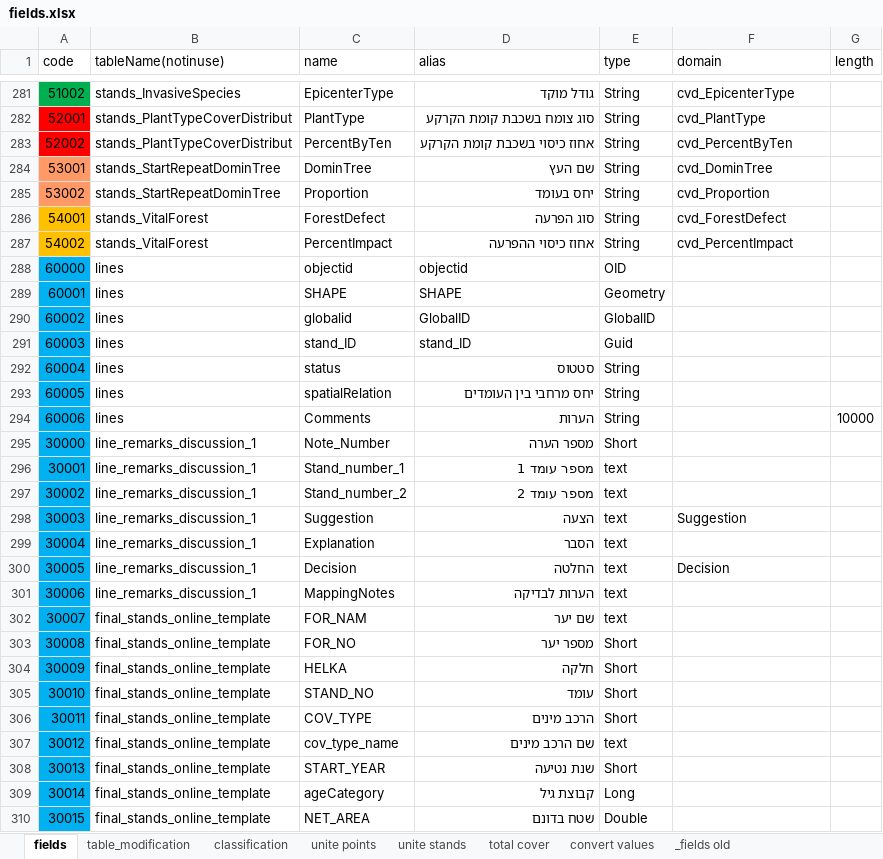
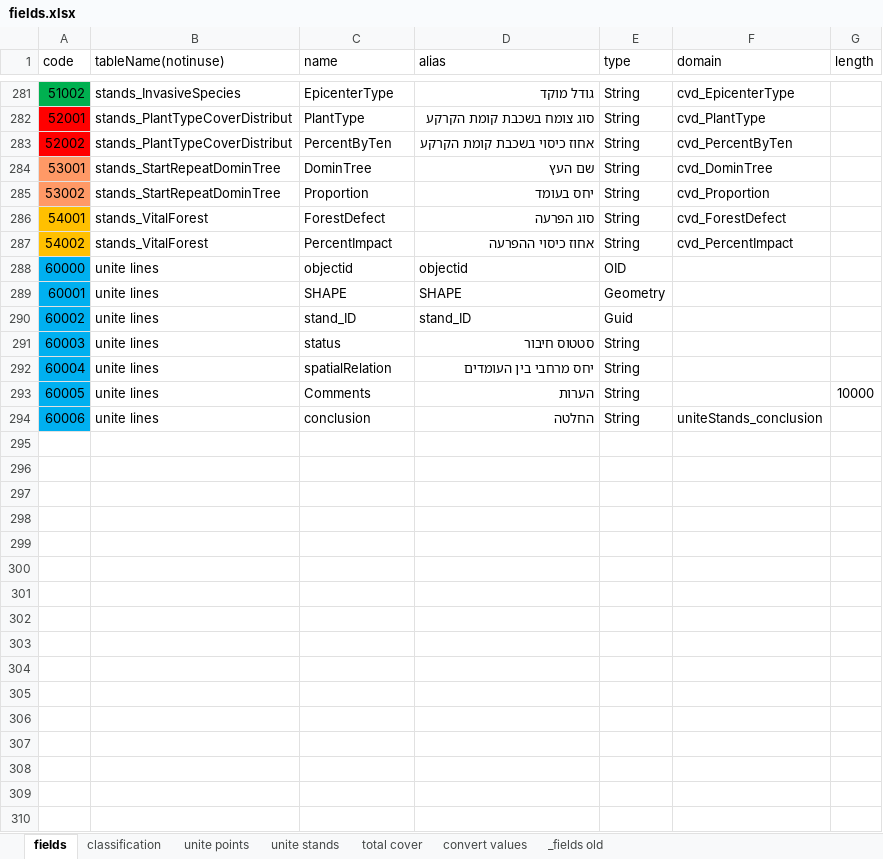
Before and after one commit to keren-harel/Deshe, an Excel workbook: DesheTools/configuration/fields.xlsx, sheet fields, drawn as a sheet; only a part is shown, gaps mark what is left out; values as stored, in another font and other column widths than the file's, no borders; table styles not drawn; the diff covers the shown part only; the diff names each change by its address in the sheet, - before the commit and + after, or states it on an @@ line.

Commit message:
getting the tools to work in the new git constellation. (classification, unite points, unite stands)

```diff
--- a/DesheTools/configuration/fields.xlsx (sheet fields)
+++ b/DesheTools/configuration/fields.xlsx (sheet fields)
-sheet tab: table_modification
-B288:B294 (tableName(notinuse)): lines
+B288:B294 (tableName(notinuse)): unite lines
-C290 (name): globalid
+C290 (name): stand_ID
-D290 (alias): GlobalID
+D290 (alias): stand_ID
-E290 (type): GlobalID
+E290 (type): Guid
-C291 (name): stand_ID
+C291 (name): status
-D291 (alias): stand_ID
+D291 (alias): סטטוס חיבור
-E291 (type): Guid
+E291 (type): String
-C292 (name): status
+C292 (name): spatialRelation
-D292 (alias): סטטוס
+D292 (alias): יחס מרחבי בין העומדים
-C293 (name): spatialRelation
+C293 (name): Comments
-D293 (alias): יחס מרחבי בין העומדים
+D293 (alias): הערות
-G293 (length): (empty)
+G293 (length): 10000
-C294 (name): Comments
+C294 (name): conclusion
-D294 (alias): הערות
+D294 (alias): החלטה
-F294 (domain): (empty)
+F294 (domain): uniteStands_conclusion
-G294 (length): 10000
+G294 (length): (empty)
-row 295: 30000 | line_remarks_discussion_1 | Note_Number | מספר הערה | Short
-row 296: 30001 | line_remarks_discussion_1 | Stand_number_1 | מספר עומד 1 | text
-row 297: 30002 | line_remarks_discussion_1 | Stand_number_2 | מספר עומד 2 | text
-row 298: 30003 | line_remarks_discussion_1 | Suggestion | הצעה | text | Suggestion
-row 299: 30004 | line_remarks_discussion_1 | Explanation | הסבר | text
-row 300: 30005 | line_remarks_discussion_1 | Decision | החלטה | text | Decision
-row 301: 30006 | line_remarks_discussion_1 | MappingNotes | הערות לבדיקה | text
-row 302: 30007 | final_stands_online_template | FOR_NAM | שם יער | text
-row 303: 30008 | final_stands_online_template | FOR_NO | מספר יער | Short
-row 304: 30009 | final_stands_online_template | HELKA | חלקה | Short
-row 305: 30010 | final_stands_online_template | STAND_NO | עומד | Short
-row 306: 30011 | final_stands_online_template | COV_TYPE | הרכב מינים | Short
-row 307: 30012 | final_stands_online_template | cov_type_name | שם הרכב מינים | text
-row 308: 30013 | final_stands_online_template | START_YEAR | שנת נטיעה | Short
-row 309: 30014 | final_stands_online_template | ageCategory | קבוצת גיל | Long
-row 310: 30015 | final_stands_online_template | NET_AREA | שטח בדונם | Double
```
Also changed, not shown: 35 removed rows elsewhere in this sheet, sheet unite stands, sheet unite points, sheet classification, sheet total cover, formulas that keep their value, 5 other files.
